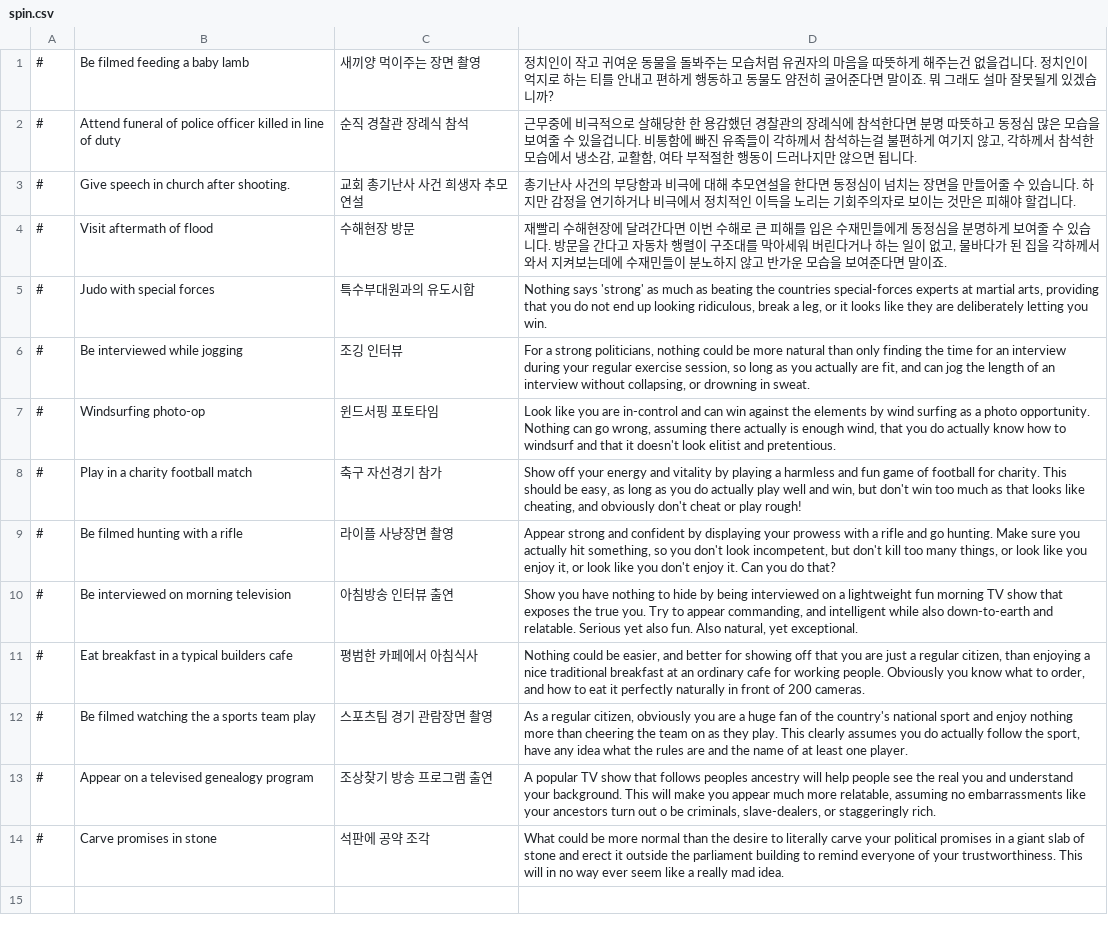
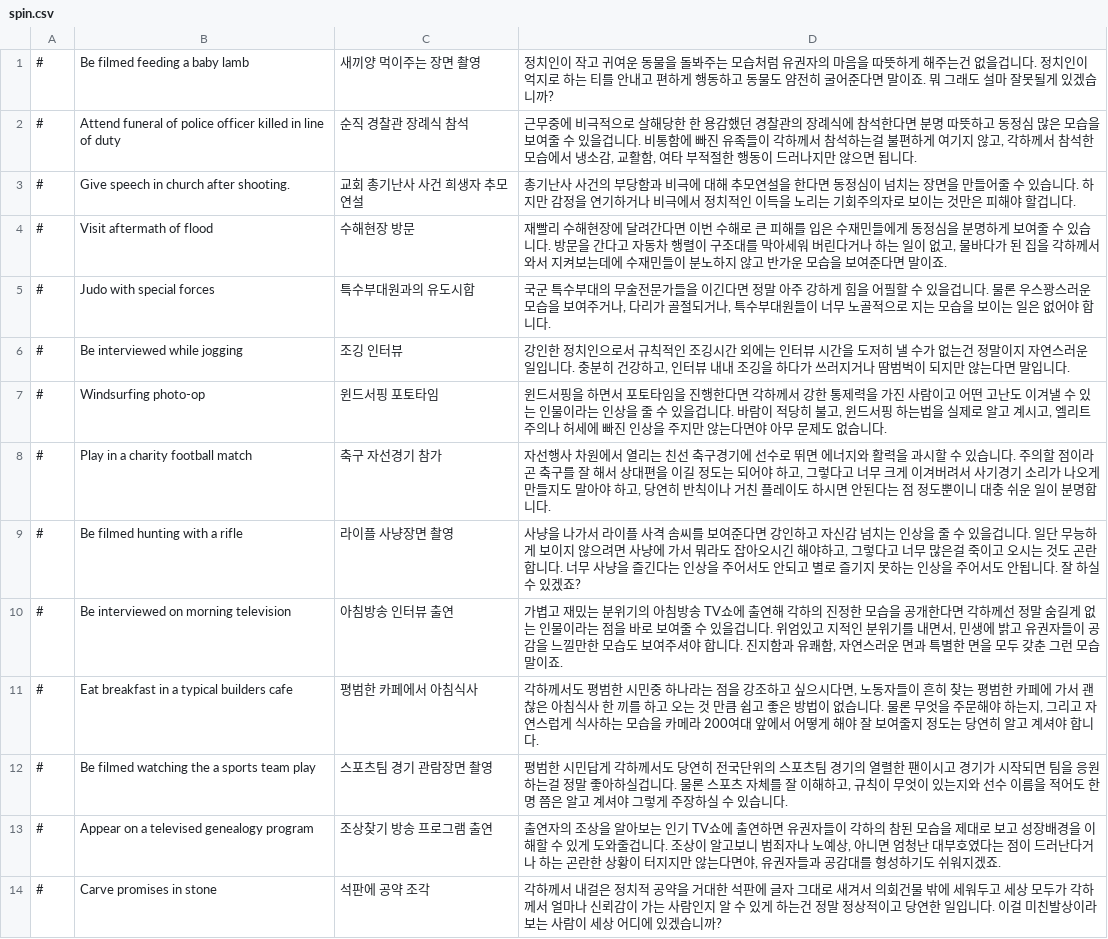
Before and after one commit to whiteforce4/Democracy4KoreanTranslation, a CSV file: Korean/spin.csv, drawn as a sheet.

Commit message:
Update spin.csv
1. 윈드서핑 본문 첫문장부터 막히네. 일단 against the elements를 대충 against all the odds 같은 느낌으로 보고 창조번역.
Look like you are in-control and can win against the elements by wind surfing as a photo opportunity.
2. harmless and fun game of football 에서 대충 harmless를 경쟁목적이 아닌 정도로 해석해서 친선경기로 옮겨보았음
3. 정치인에게 down-to-earth한 모습을 보여주십쇼 하는건 민생과 서민들의 생활을 잘 아는 모습을 보여달라는 의미가 아닐까
4. 뒤로 갈수록 마음에 안드는 번역이 늘어난다 스포츠팀 경기 관람이랑 석판 공약조각은 나중에 돌아와서 다시 고쳐보면 ㄱㅊ아질듯

```diff
--- a/Korean/spin.csv
+++ b/Korean/spin.csv
@@ -4,11 +4,11 @@
 #,Visit aftermath of flood,수해현장 방문,"재빨리 수해현장에 달려간다면 이번 수해로 큰 피해를 입은 수재민들에게 동정심을 분명하게 보여줄 수 있습니다. 방문을 간다고 자동차 행렬이 구조대를 막아세워 버린다거나 하는 일이 없고, 물바다가 된 집을 각하께서 와서 지켜보는데에 수재민들이 분노하지 않고 반가운 모습을 보여준다면 말이죠."
-#,Judo with special forces,특수부대원과의 유도시합,"Nothing says 'strong' as much as beating the countries special-forces experts at martial arts, providing that you do not end up looking ridiculous, break a leg, or it looks like they are deliberately letting you win."
-#,Be interviewed while jogging,조깅 인터뷰,"For a strong politicians, nothing could be more natural than only finding the time for an interview during your regular exercise session, so long as you actually are fit, and can jog the length of an interview without collapsing, or drowning in sweat."
-#,Windsurfing photo-op,윈드서핑 포토타임,"Look like you are in-control and can win against the elements by wind surfing as a photo opportunity. Nothing can go wrong, assuming there actually is enough wind, that you do actually know how to windsurf and that it doesn't look elitist and pretentious."
-#,Play in a charity football match,축구 자선경기 참가,"Show off your energy and vitality by playing a harmless and fun game of football for charity. This should be easy, as long as you do actually play well and win, but don't win too much as that looks like cheating, and obviously don't cheat or play rough!"
-#,Be filmed hunting with a rifle,라이플 사냥장면 촬영,"Appear strong and confident by displaying your prowess with a rifle and go hunting. Make sure you actually hit something, so you don't look incompetent, but don't kill too many things, or look like you enjoy it, or look like you don't enjoy it. Can you do that?"
-#,Be interviewed on morning television,아침방송 인터뷰 출연,"Show you have nothing to hide by being interviewed on a lightweight fun morning TV show that exposes the true you. Try to appear commanding, and intelligent while also down-to-earth and relatable. Serious yet also fun. Also natural, yet exceptional."
-#,Eat breakfast in a typical builders cafe,평범한 카페에서 아침식사,"Nothing could be easier, and better for showing off that you are just a regular citizen, than enjoying a nice traditional breakfast at an ordinary cafe for working people. Obviously you know what to order, and how to eat it perfectly naturally in front of 200 cameras."
-#,Be filmed watching the a sports team play,스포츠팀 경기 관람장면 촬영,"As a regular citizen, obviously you are a huge fan of the country's national sport and enjoy nothing more than cheering the team on as they play. This clearly assumes you do actually follow the sport, have any idea what the rules are and the name of at least one player."
-#,Appear on a televised genealogy program,조상찾기 방송 프로그램 출연,"A popular TV show that follows peoples ancestry will help people see the real you and understand your background. This will make you appear much more relatable, assuming no embarrassments like your ancestors turn out o be criminals, slave-dealers, or staggeringly rich."
-#,Carve promises in stone,석판에 공약 조각,What could be more normal than the desire to literally carve your political promises in a giant slab of stone and erect it outside the parliament building to remind everyone of your trustworthiness. This will in no way ever seem like a really mad idea.
+#,Judo with special forces,특수부대원과의 유도시합,"국군 특수부대의 무술전문가들을 이긴다면 정말 아주 강하게 힘을 어필할 수 있을겁니다. 물론 우스꽝스러운 모습을 보여주거나, 다리가 골절되거나, 특수부대원들이 너무 노골적으로 지는 모습을 보이는 일은 없어야 합니다."
+#,Be interviewed while jogging,조깅 인터뷰,"강인한 정치인으로서 규칙적인 조깅시간 외에는 인터뷰 시간을 도저히 낼 수가 없는건 정말이지 자연스러운 일입니다. 충분히 건강하고, 인터뷰 내내 조깅을 하다가 쓰러지거나 땀범벅이 되지만 않는다면 말입니다."
+#,Windsurfing photo-op,윈드서핑 포토타임,"윈드서핑을 하면서 포토타임을 진행한다면 각하께서 강한 통제력을 가진 사람이고 어떤 고난도 이겨낼 수 있는 인물이라는 인상을 줄 수 있을겁니다. 바람이 적당히 불고, 윈드서핑 하는법을 실제로 알고 계시고, 엘리트주의나 허세에 빠진 인상을 주지만 않는다면야 아무 문제도 없습니다."
+#,Play in a charity football match,축구 자선경기 참가,"자선행사 차원에서 열리는 친선 축구경기에 선수로 뛰면 에너지와 활력을 과시할 수 있습니다. 주의할 점이라곤 축구를 잘 해서 상대편을 이길 정도는 되어야 하고, 그렇다고 너무 크게 이겨버려서 사기경기 소리가 나오게 만들지도 말아야 하고, 당연히 반칙이나 거친 플레이도 하시면 안된다는 점 정도뿐이니 대충 쉬운 일이 분명합니다."
+#,Be filmed hunting with a rifle,라이플 사냥장면 촬영,"사냥을 나가서 라이플 사격 솜씨를 보여준다면 강인하고 자신감 넘치는 인상을 줄 수 있을겁니다. 일단 무능하게 보이지 않으려면 사냥에 가서 뭐라도 잡아오시긴 해야하고, 그렇다고 너무 많은걸 죽이고 오시는 것도 곤란합니다. 너무 사냥을 즐긴다는 인상을 주어서도 안되고 별로 즐기지 못하는 인상을 주어서도 안됩니다. 잘 하실 수 있겠죠?"
+#,Be interviewed on morning television,아침방송 인터뷰 출연,"가볍고 재밌는 분위기의 아침방송 TV쇼에 출연해 각하의 진정한 모습을 공개한다면 각하께선 정말 숨길게 없는 인물이라는 점을 바로 보여줄 수 있을겁니다. 위엄있고 지적인 분위기를 내면서, 민생에 밝고 유권자들이 공감을 느낄만한 모습도 보여주셔야 합니다. 진지함과 유쾌함, 자연스러운 면과 특별한 면을 모두 갖춘 그런 모습말이죠."
+#,Eat breakfast in a typical builders cafe,평범한 카페에서 아침식사,"각하께서도 평범한 시민중 하나라는 점을 강조하고 싶으시다면, 노동자들이 흔히 찾는 평범한 카페에 가서 괜찮은 아침식사 한 끼를 하고 오는 것 만큼 쉽고 좋은 방법이 없습니다. 물론 무엇을 주문해야 하는지, 그리고 자연스럽게 식사하는 모습을 카메라 200여대 앞에서 어떻게 해야 잘 보여줄지 정도는 당연히 알고 계셔야 합니다."
+#,Be filmed watching the a sports team play,스포츠팀 경기 관람장면 촬영,"평범한 시민답게 각하께서도 당연히 전국단위의 스포츠팀 경기의 열렬한 팬이시고 경기가 시작되면 팀을 응원하는걸 정말 좋아하실겁니다. 물론 스포츠 자체를 잘 이해하고, 규칙이 무엇이 있는지와 선수 이름을 적어도 한 명 쯤은 알고 계셔야 그렇게 주장하실 수 있습니다."
+#,Appear on a televised genealogy program,조상찾기 방송 프로그램 출연,"출연자의 조상을 알아보는 인기 TV쇼에 출연하면 유권자들이 각하의 참된 모습을 제대로 보고 성장배경을 이해할 수 있게 도와줄겁니다. 조상이 알고보니 범죄자나 노예상, 아니면 엄청난 대부호였다는 점이 드러난다거나 하는 곤란한 상황이 터지지만 않는다면야, 유권자들과 공감대를 형성하기도 쉬워지겠죠."
+#,Carve promises in stone,석판에 공약 조각,"각하께서 내걸은 정치적 공약을 거대한 석판에 글자 그대로 새겨서 의회건물 밖에 세워두고 세상 모두가 각하께서 얼마나 신뢰감이 가는 사람인지 알 수 있게 하는건 정말 정상적이고 당연한 일입니다. 이걸 미친발상이라 보는 사람이 세상 어디에 있겠습니까?"
```
